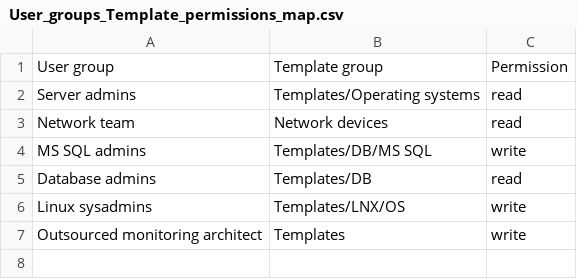
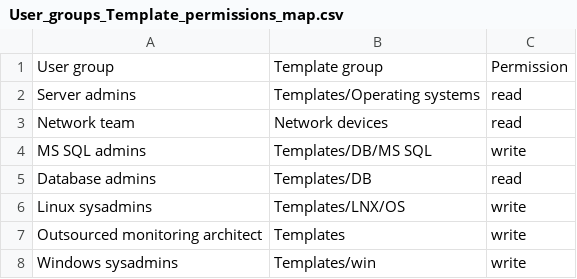
Before and after one commit to aigarskadikis/zabbix-auth-roles-permissions, a CSV file: User_groups_Template_permissions_map.csv, drawn as a sheet; the diff names each change by its address in the sheet, - before the commit and + after, or states it on an @@ line.

```diff
--- a/User_groups_Template_permissions_map.csv
+++ b/User_groups_Template_permissions_map.csv
+row 8: Windows sysadmins | Templates/win | write
```
Also changed, not shown: 1 other file.
